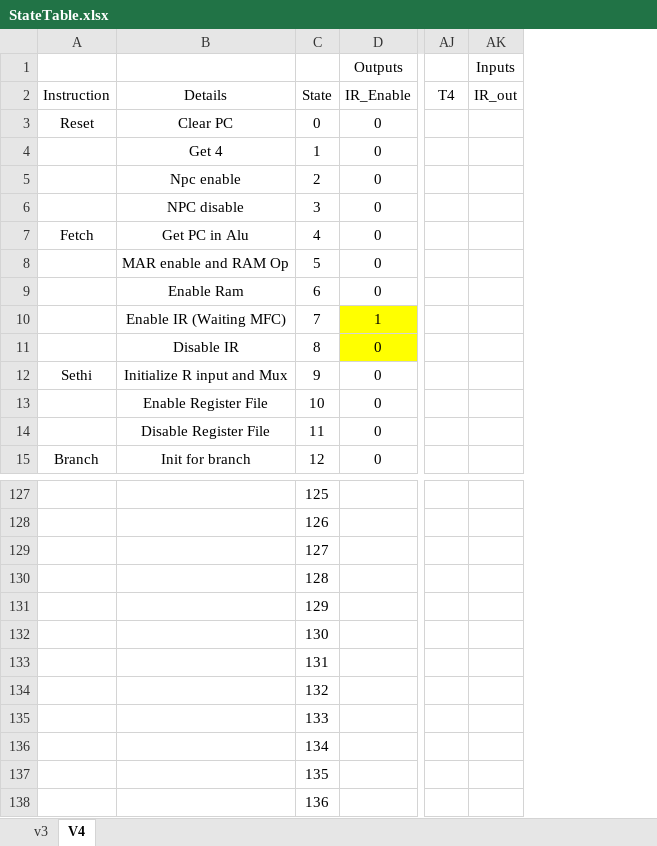
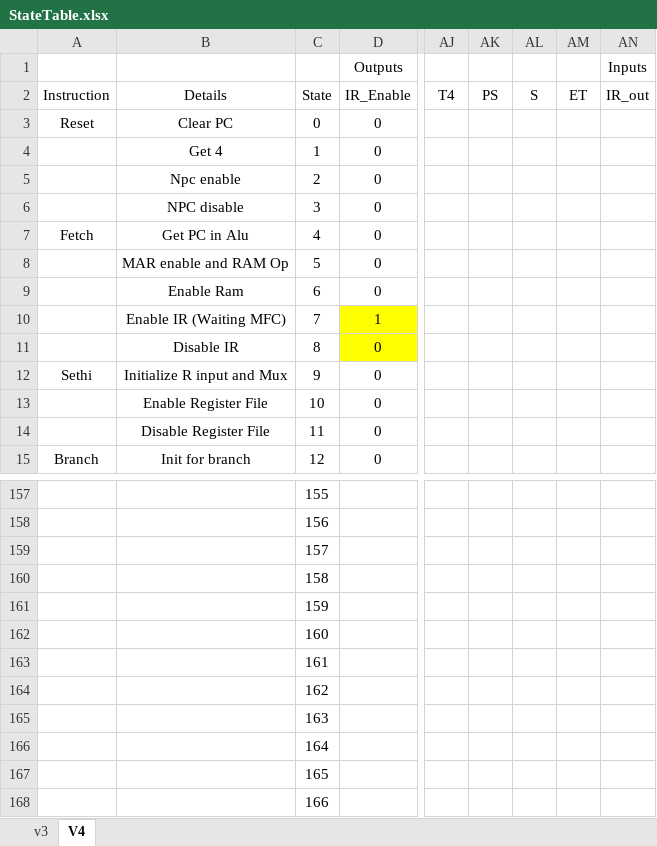
Before and after one commit to edwinbadillo/ICOM4215-SPARC-V8, an Excel workbook: StateTable/StateTable.xlsx, sheet V4, drawn as a sheet; only a part is shown, gaps mark what is left out; values as stored, in another font and other column widths than the file's, no borders; addresses are those after the commit; the diff covers the shown part only; the diff names each change by its address in the sheet, - before the commit and + after, or states it on an @@ line.

```diff
--- a/StateTable/StateTable.xlsx (sheet V4)
+++ b/StateTable/StateTable.xlsx (sheet V4)
+column AK (PS), empty
+column AL (S), empty
+column AM (ET), empty
-C157 (State): 125
+C157 (State): 155
-C158 (State): 126
+C158 (State): 156
-C159 (State): 127
+C159 (State): 157
-C160 (State): 128
+C160 (State): 158
-C161 (State): 129
+C161 (State): 159
-C162 (State): 130
+C162 (State): 160
-C163 (State): 131
+C163 (State): 161
-C164 (State): 132
+C164 (State): 162
-C165 (State): 133
+C165 (State): 163
-C166 (State): 134
+C166 (State): 164
-C167 (State): 135
+C167 (State): 165
-C168 (State): 136
+C168 (State): 166
```
Also changed, not shown: 32 added rows, 2 removed rows and 1 edited cell elsewhere in this sheet, 6 other files.
